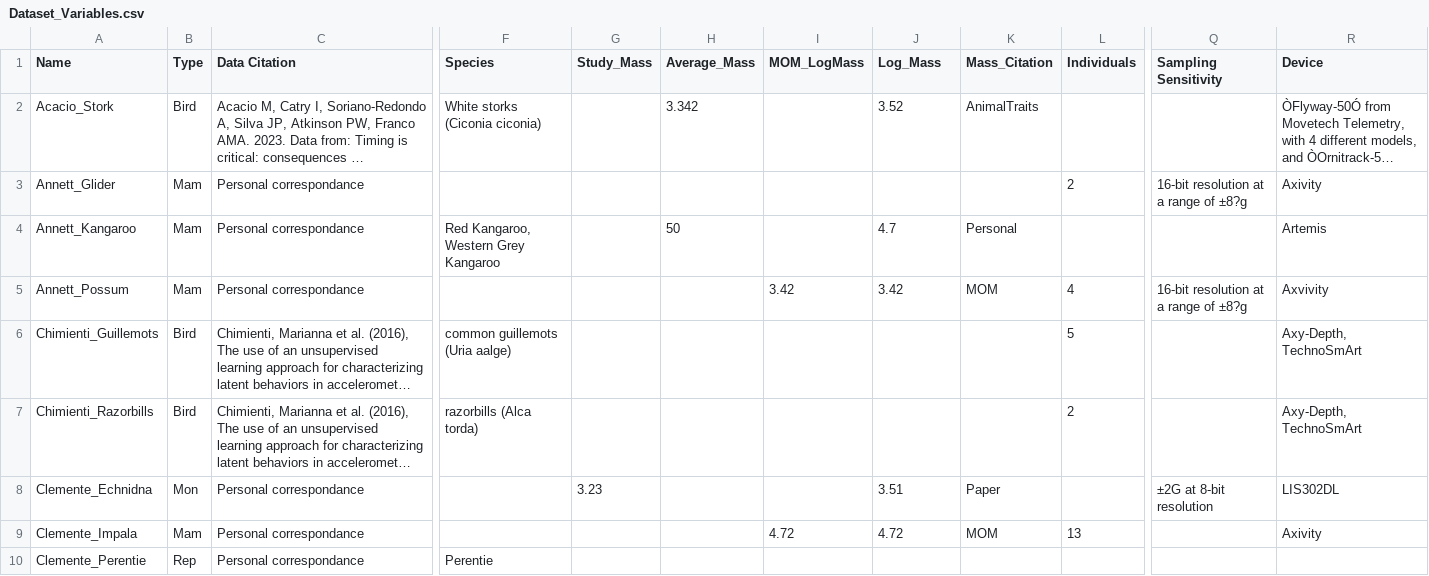
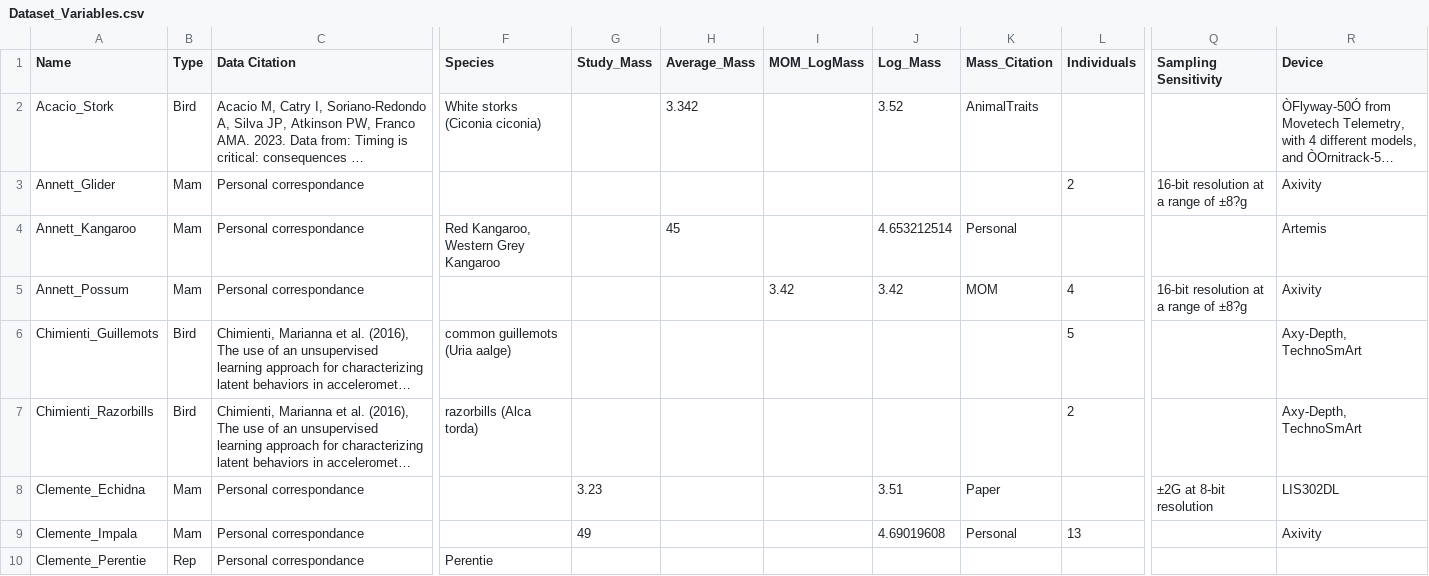
Before and after one commit to OakAlice/EvaluatingVDBA, a CSV file: Dataset_Variables.csv, drawn as a sheet; only a part is shown, gaps mark what is left out; long unchanged cells end in …; the diff covers the shown part only; the diff names each change by its address in the sheet, - before the commit and + after, or states it on an @@ line.

```diff
--- a/Dataset_Variables.csv
+++ b/Dataset_Variables.csv
-H4 (Average_Mass): 50
+H4 (Average_Mass): 45
-J4 (Log_Mass): 4.7
+J4 (Log_Mass): 4.653212514
-R5 (Device): Axvivity
+R5 (Device): Axivity
-A8 (Name): Clemente_Echnidna
+A8 (Name): Clemente_Echidna
-B8 (Type): Mon
+B8 (Type): Mam
-G9 (Study_Mass): (empty)
+G9 (Study_Mass): 49
-I9 (MOM_LogMass): 4.72
+I9 (MOM_LogMass): (empty)
-J9 (Log_Mass): 4.72
+J9 (Log_Mass): 4.69019608
-K9 (Mass_Citation): MOM
+K9 (Mass_Citation): Personal
```
Also changed, not shown: 1 removed row and 6 edited cells elsewhere in this file, 11 other files.
